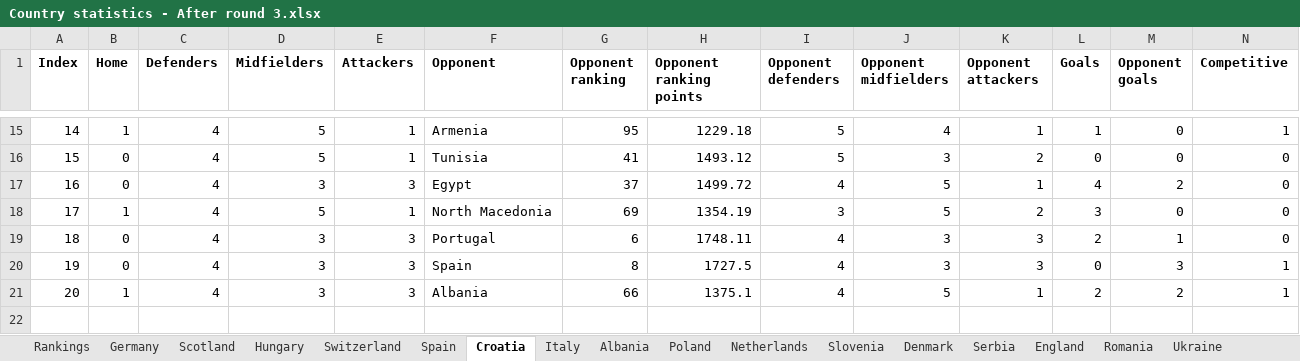
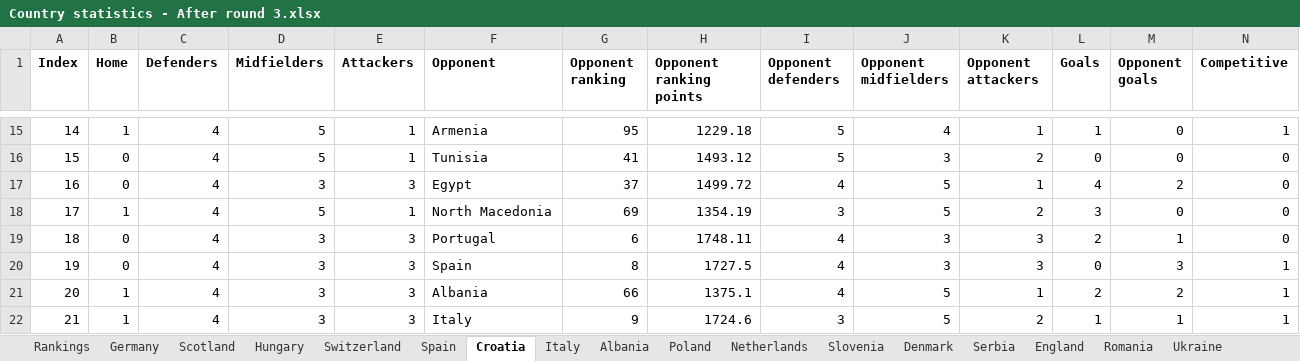
Before and after one commit to lalutir/Football-match-predictions, an Excel workbook: Football match predictions/Statistics/Country statistics - After round 3.xlsx, sheet Croatia, drawn as a sheet; only a part is shown, gaps mark what is left out; values as stored, in another font and other column widths than the file's, no borders; rows hold the shown columns only; the diff names each change by its address in the sheet, - before the commit and + after, or states it on an @@ line.

```diff
--- a/Football match predictions/Statistics/Country statistics - After round 3.xlsx (sheet Croatia)
+++ b/Football match predictions/Statistics/Country statistics - After round 3.xlsx (sheet Croatia)
+row 22: 21 | 1 | 4 | 3 | 3 | Italy | 9 | 1724.6 | 3 | 5 | 2 | 1 | 1 | 1
```
Also changed, not shown: sheet Albania, sheet Italy, sheet Spain, 2 other files.
